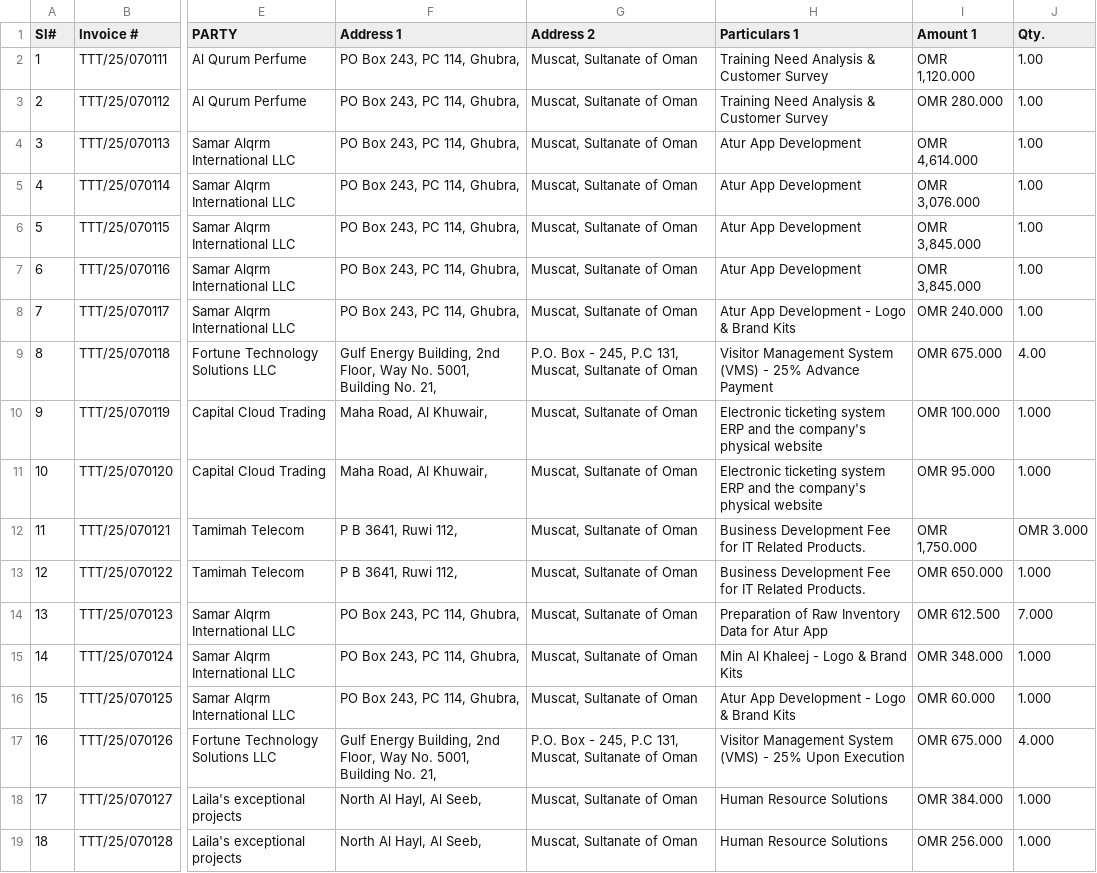
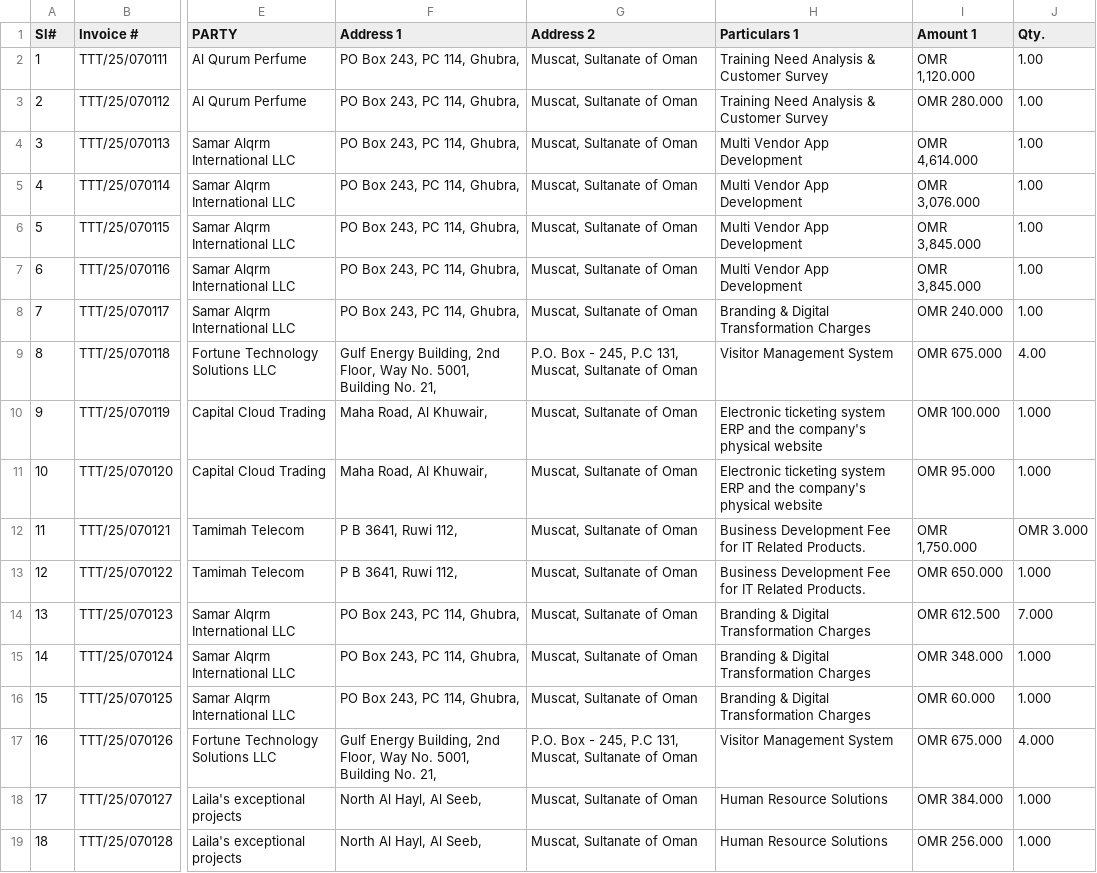
Before and after one commit to ahmvstudio-wq/TadbeerAccountingTool, a CSV file: public/Invoices format-TTT 2025 & 2026.xlsx - MASTER.csv, drawn as a sheet; only a part is shown, gaps mark what is left out; the diff covers the shown part only; the diff names each change by its address in the sheet, - before the commit and + after, or states it on an @@ line.

```diff
--- a/public/Invoices format-TTT 2025 & 2026.xlsx - MASTER.csv
+++ b/public/Invoices format-TTT 2025 & 2026.xlsx - MASTER.csv
-H4:H7 (Particulars 1): Atur App Development
+H4:H7 (Particulars 1): Multi Vendor App Development
-H8 (Particulars 1): Atur App Development - Logo & Brand Kits
+H8 (Particulars 1): Branding & Digital Transformation Charges
-H9 (Particulars 1): Visitor Management System (VMS) - 25% Advance Payment
+H9 (Particulars 1): Visitor Management System
-H14 (Particulars 1): Preparation of Raw Inventory Data for Atur App
+H14 (Particulars 1): Branding & Digital Transformation Charges
-H15 (Particulars 1): Min Al Khaleej - Logo & Brand Kits
+H15 (Particulars 1): Branding & Digital Transformation Charges
-H16 (Particulars 1): Atur App Development - Logo & Brand Kits
+H16 (Particulars 1): Branding & Digital Transformation Charges
-H17 (Particulars 1): Visitor Management System (VMS) - 25% Upon Execution
+H17 (Particulars 1): Visitor Management System
```
Also changed, not shown: 18 edited cells elsewhere in this file, public/Active - Income & Expenses Statement 2025 & 2026.xlsx - Purchase _ Expenses.csv, 27 other files.
